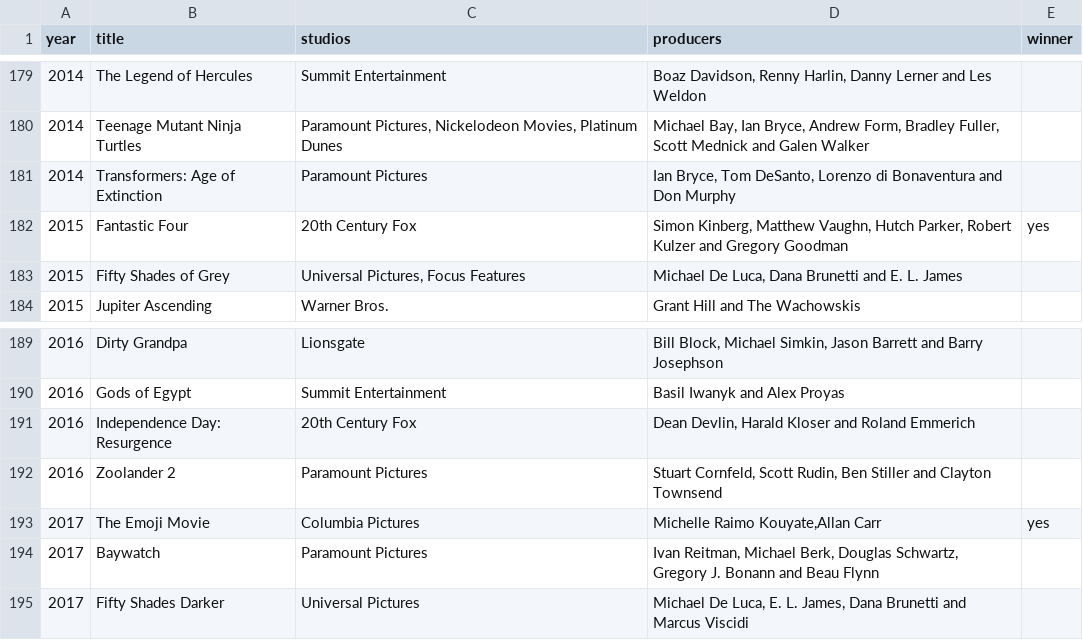
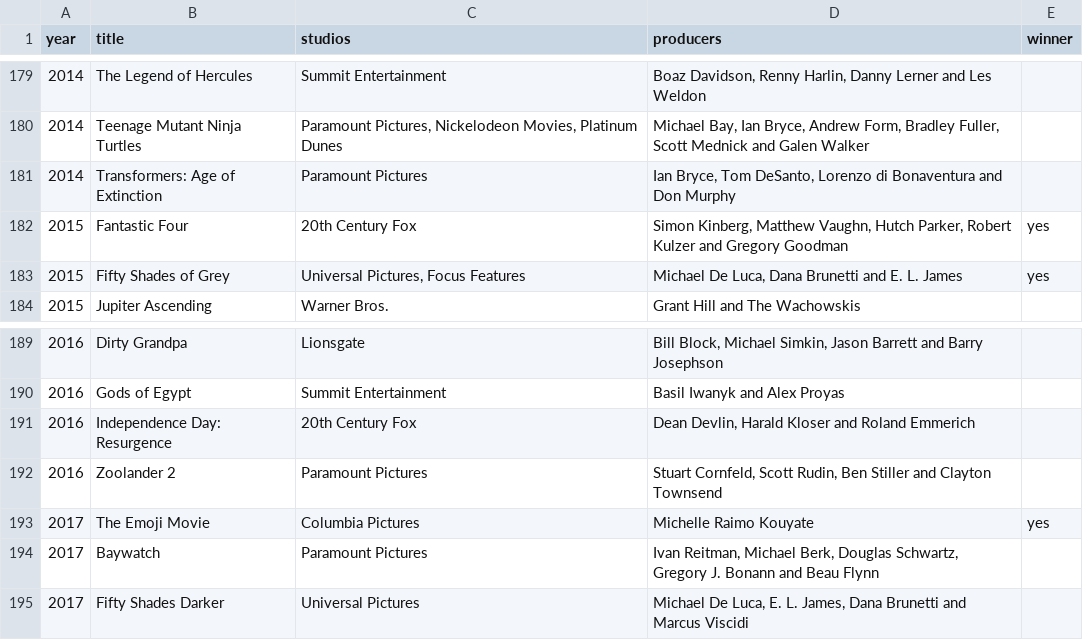
Before and after one commit to emanuelvictor/movies, a CSV file: src/main/resources/static/movielist.csv, drawn as a sheet; only a part is shown, gaps mark what is left out; the diff covers the shown part only.

```diff
--- a/src/main/resources/static/movielist.csv
+++ b/src/main/resources/static/movielist.csv
@@ -182,3 +182,3 @@ year;title;studios;producers;winner
 2015;Fantastic Four;20th Century Fox;Simon Kinberg, Matthew Vaughn, Hutch Parker, Robert Kulzer and Gregory Goodman;yes
-2015;Fifty Shades of Grey;Universal Pictures, Focus Features;Michael De Luca, Dana Brunetti and E. L. James;
+2015;Fifty Shades of Grey;Universal Pictures, Focus Features;Michael De Luca, Dana Brunetti and E. L. James;yes
 2015;Jupiter Ascending;Warner Bros.;Grant Hill and The Wachowskis;
@@ -192,3 +192,3 @@ year;title;studios;producers;winner
 2016;Zoolander 2;Paramount Pictures;Stuart Cornfeld, Scott Rudin, Ben Stiller and Clayton Townsend;
-2017;The Emoji Movie;Columbia Pictures;Michelle Raimo Kouyate,Allan Carr;yes
+2017;The Emoji Movie;Columbia Pictures;Michelle Raimo Kouyate;yes
 2017;Baywatch;Paramount Pictures;Ivan Reitman, Michael Berk, Douglas Schwartz, Gregory J. Bonann and Beau Flynn;
```
Also changed, not shown: 8 edited cells elsewhere in this file, 4 other files.
